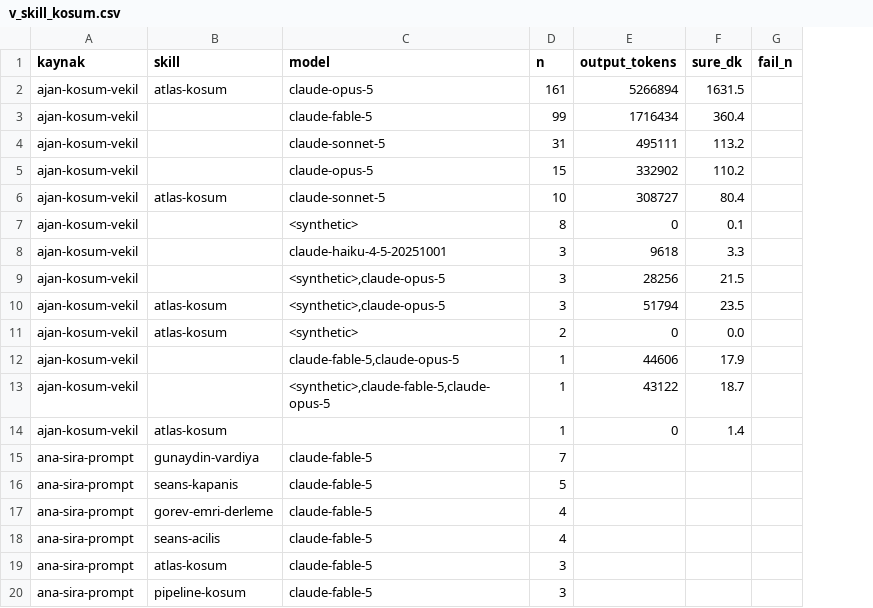
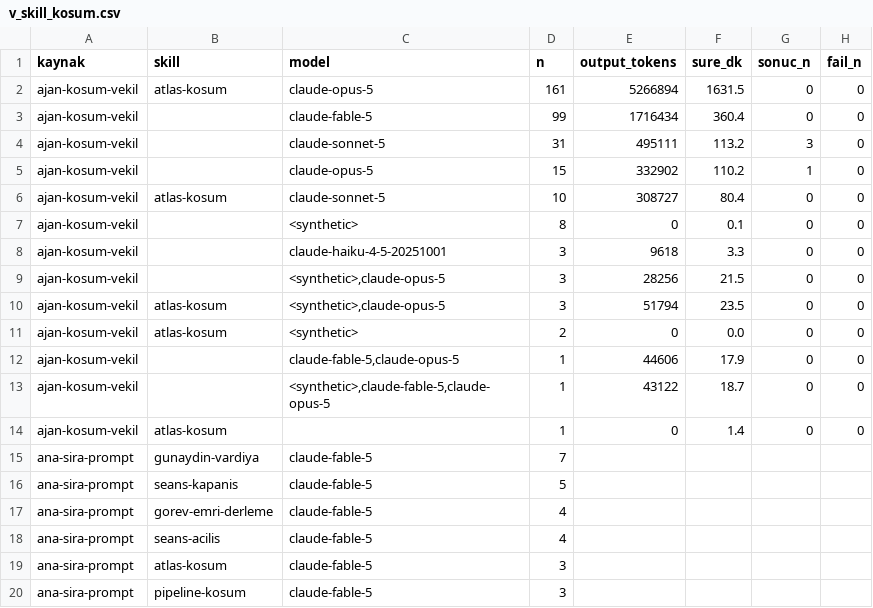
Before and after one commit to salihsahinin/sistem, a CSV file: veri/gorunum/v_skill_kosum.csv, drawn as a sheet; only a part is shown; addresses are those after the commit; the diff names each change by its address in the sheet, - before the commit and + after, or states it on an @@ line.

```diff
--- a/veri/gorunum/v_skill_kosum.csv
+++ b/veri/gorunum/v_skill_kosum.csv
+column G (sonuc_n), rows 2-14: 0 | 0 | 3 | 1 | 0 | 0 | 0 | 0 | 0 | 0 | 0 | 0 | 0
-H2:H14 (fail_n): (empty)
+H2:H14 (fail_n): 0
```
Also changed, not shown: 7 other files.
